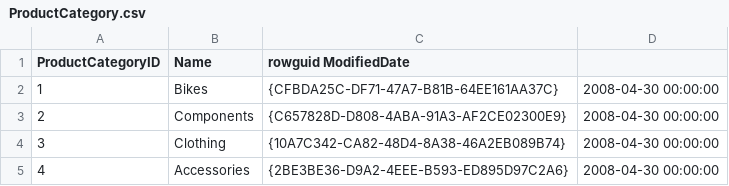
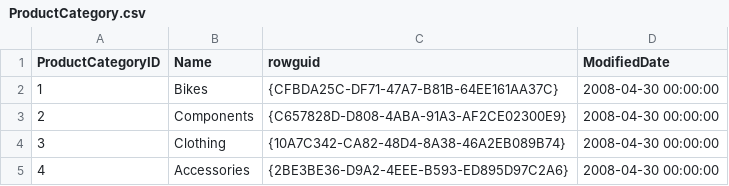
Before and after one commit to vstrien/academy, a CSV file: week-2/casus-bestanden/ProductCategory.csv, drawn as a sheet.

Commit message:
Fout in kolomkop aangepast

```diff
--- a/week-2/casus-bestanden/ProductCategory.csv
+++ b/week-2/casus-bestanden/ProductCategory.csv
@@ -1,2 +1,2 @@
-ProductCategoryID	Name	rowguid ModifiedDate
+ProductCategoryID	Name	rowguid	ModifiedDate
 1	Bikes	{CFBDA25C-DF71-47A7-B81B-64EE161AA37C}	2008-04-30 00:00:00
```
